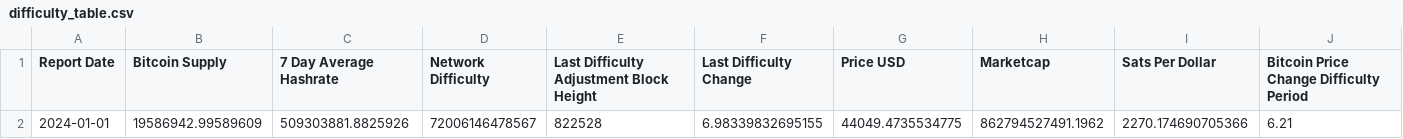
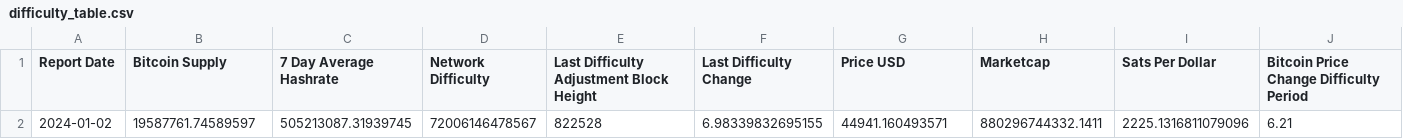
Before and after one commit to SecretSatoshis/Bitcoin-Difficulty-Report, a CSV file: difficulty_table.csv, drawn as a sheet.

```diff
--- a/difficulty_table.csv
+++ b/difficulty_table.csv
@@ -1,2 +1,2 @@
 Report Date,Bitcoin Supply,7 Day Average Hashrate,Network Difficulty,Last Difficulty Adjustment Block Height,Last Difficulty Change,Price USD,Marketcap,Sats Per Dollar,Bitcoin Price Change Difficulty Period
-2024-01-01,19586942.99589609,509303881.8825926,72006146478567,822528,6.98339832695155,44049.4735534775,862794527491.1962,2270.174690705366,6.21
+2024-01-02,19587761.74589597,505213087.31939745,72006146478567,822528,6.98339832695155,44941.160493571,880296744332.1411,2225.1316811079096,6.21
```
Also changed, not shown: fundamentals_table.csv, performance_table.csv, 2 other files.
